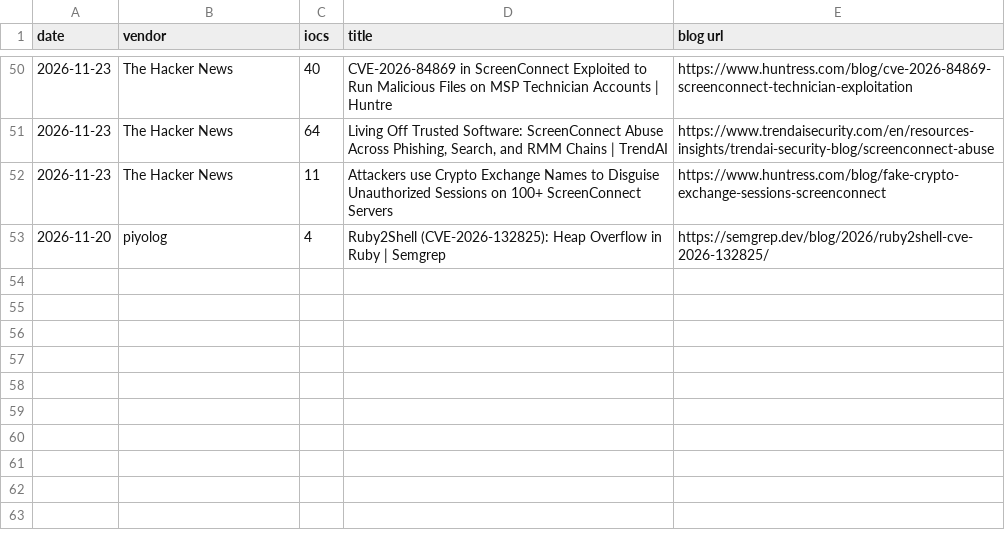
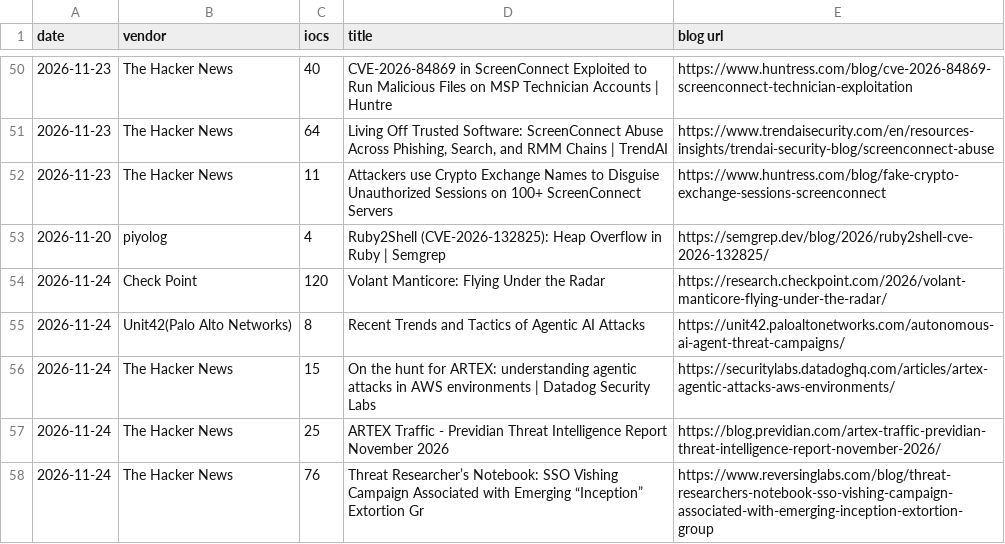
Before and after one commit to fukusuket/fukusuket.github.io, a CSV file: 2026/11/ioc_stats_20261124.csv, drawn as a sheet; only a part is shown, gaps mark what is left out.

```diff
--- a/2026/11/ioc_stats_20261124.csv
+++ b/2026/11/ioc_stats_20261124.csv
@@ -53 +53,6 @@ date,vendor,iocs,title,blog url
 2026-11-20,piyolog,4,Ruby2Shell (CVE-2026-132825): Heap Overflow in Ruby | Semgrep,https://semgrep.dev/blog/2026/ruby2shell-cve-2026-132825/
+2026-11-24,Check Point,120,Volant Manticore: Flying Under the Radar,https://research.checkpoint.com/2026/volant-manticore-flying-under-the-radar/
+2026-11-24,Unit42(Palo Alto Networks),8,Recent Trends and Tactics of Agentic AI Attacks,https://unit42.paloaltonetworks.com/autonomous-ai-agent-threat-campaigns/
+2026-11-24,The Hacker News,15,On the hunt for ARTEX: understanding agentic attacks in AWS environments | Datadog Security Labs,https://securitylabs.datadoghq.com/articles/artex-agentic-attacks-aws-environments/
+2026-11-24,The Hacker News,25,ARTEX Traffic - Previdian Threat Intelligence Report November 2026,https://blog.previdian.com/artex-traffic-previdian-threat-intelligence-report-november-2026/
+2026-11-24,The Hacker News,76,Threat Researcher’s Notebook: SSO Vishing Campaign Associated with Emerging “Inception” Extortion Gr,https://www.reversinglabs.com/blog/threat-researchers-notebook-sso-vishing-campaign-associated-with-emerging-inception-extortion-group
```
Also changed, not shown: 1 other file.
